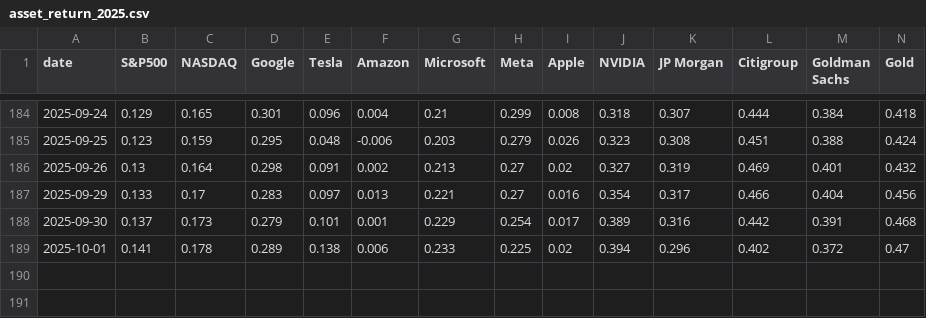
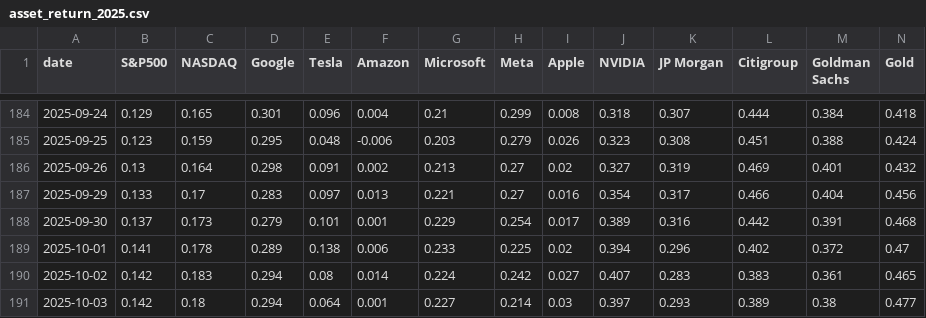
Before and after one commit to ttamura01/risk_assets_return, a CSV file: asset_return_2025.csv, drawn as a sheet; only a part is shown, gaps mark what is left out; rows hold the shown columns only; the diff names each change by its address in the sheet, - before the commit and + after, or states it on an @@ line.

```diff
--- a/asset_return_2025.csv
+++ b/asset_return_2025.csv
+row 190: 2025-10-02 | 0.142 | 0.183 | 0.294 | 0.08 | 0.014 | 0.224 | 0.242 | 0.027 | 0.407 | 0.283 | 0.383 | 0.361 | 0.465
+row 191: 2025-10-03 | 0.142 | 0.18 | 0.294 | 0.064 | 0.001 | 0.227 | 0.214 | 0.03 | 0.397 | 0.293 | 0.389 | 0.38 | 0.477
```
Also changed, not shown: 3 other files.
